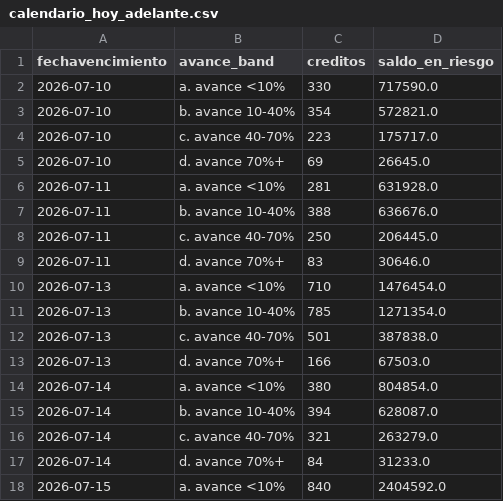
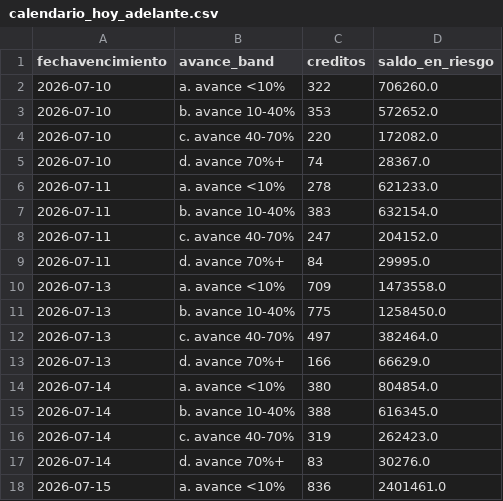
Before and after one commit to lgta/ihf-rebaje_diario, a CSV file: datos_meta_desde_hoy/calendario_hoy_adelante.csv, drawn as a sheet; only a part is shown; the diff covers the shown part only.

```diff
--- a/datos_meta_desde_hoy/calendario_hoy_adelante.csv
+++ b/datos_meta_desde_hoy/calendario_hoy_adelante.csv
@@ -1,18 +1,18 @@
 "fechavencimiento","avance_band","creditos","saldo_en_riesgo"
-"2026-07-10","a. avance <10%","330","717590.0"
-"2026-07-10","b. avance 10-40%","354","572821.0"
-"2026-07-10","c. avance 40-70%","223","175717.0"
-"2026-07-10","d. avance 70%+","69","26645.0"
-"2026-07-11","a. avance <10%","281","631928.0"
-"2026-07-11","b. avance 10-40%","388","636676.0"
-"2026-07-11","c. avance 40-70%","250","206445.0"
-"2026-07-11","d. avance 70%+","83","30646.0"
-"2026-07-13","a. avance <10%","710","1476454.0"
-"2026-07-13","b. avance 10-40%","785","1271354.0"
-"2026-07-13","c. avance 40-70%","501","387838.0"
-"2026-07-13","d. avance 70%+","166","67503.0"
+"2026-07-10","a. avance <10%","322","706260.0"
+"2026-07-10","b. avance 10-40%","353","572652.0"
+"2026-07-10","c. avance 40-70%","220","172082.0"
+"2026-07-10","d. avance 70%+","74","28367.0"
+"2026-07-11","a. avance <10%","278","621233.0"
+"2026-07-11","b. avance 10-40%","383","632154.0"
+"2026-07-11","c. avance 40-70%","247","204152.0"
+"2026-07-11","d. avance 70%+","84","29995.0"
+"2026-07-13","a. avance <10%","709","1473558.0"
+"2026-07-13","b. avance 10-40%","775","1258450.0"
+"2026-07-13","c. avance 40-70%","497","382464.0"
+"2026-07-13","d. avance 70%+","166","66629.0"
 "2026-07-14","a. avance <10%","380","804854.0"
-"2026-07-14","b. avance 10-40%","394","628087.0"
-"2026-07-14","c. avance 40-70%","321","263279.0"
-"2026-07-14","d. avance 70%+","84","31233.0"
-"2026-07-15","a. avance <10%","840","2404592.0"
+"2026-07-14","b. avance 10-40%","388","616345.0"
+"2026-07-14","c. avance 40-70%","319","262423.0"
+"2026-07-14","d. avance 70%+","83","30276.0"
+"2026-07-15","a. avance <10%","836","2401461.0"
```
Also changed, not shown: 89 edited cells elsewhere in this file, 6 other files.
